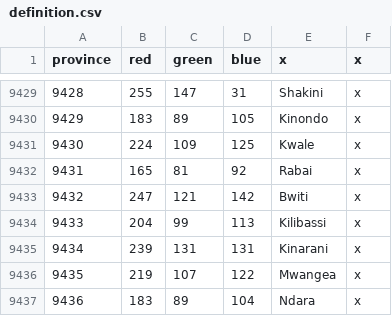
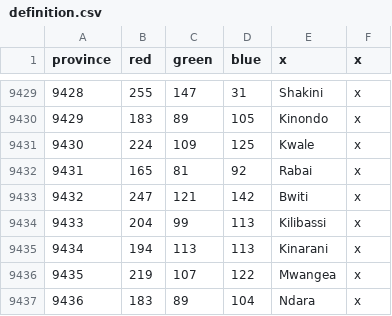
Before and after one commit to LeRoi6/Africa-Universalis-Modding-Community, a CSV file: map/definition.csv, drawn as a sheet; only a part is shown, gaps mark what is left out.

```diff
--- a/map/definition.csv
+++ b/map/definition.csv
@@ -9434,3 +9434,3 @@ province;red;green;blue;x;x
 9433;204;99;113;Kilibassi;x
-9434;239;131;131;Kinarani;x
+9434;194;113;113;Kinarani;x
 9435;219;107;122;Mwangea;x
```
Also changed, not shown: 3 other files.
